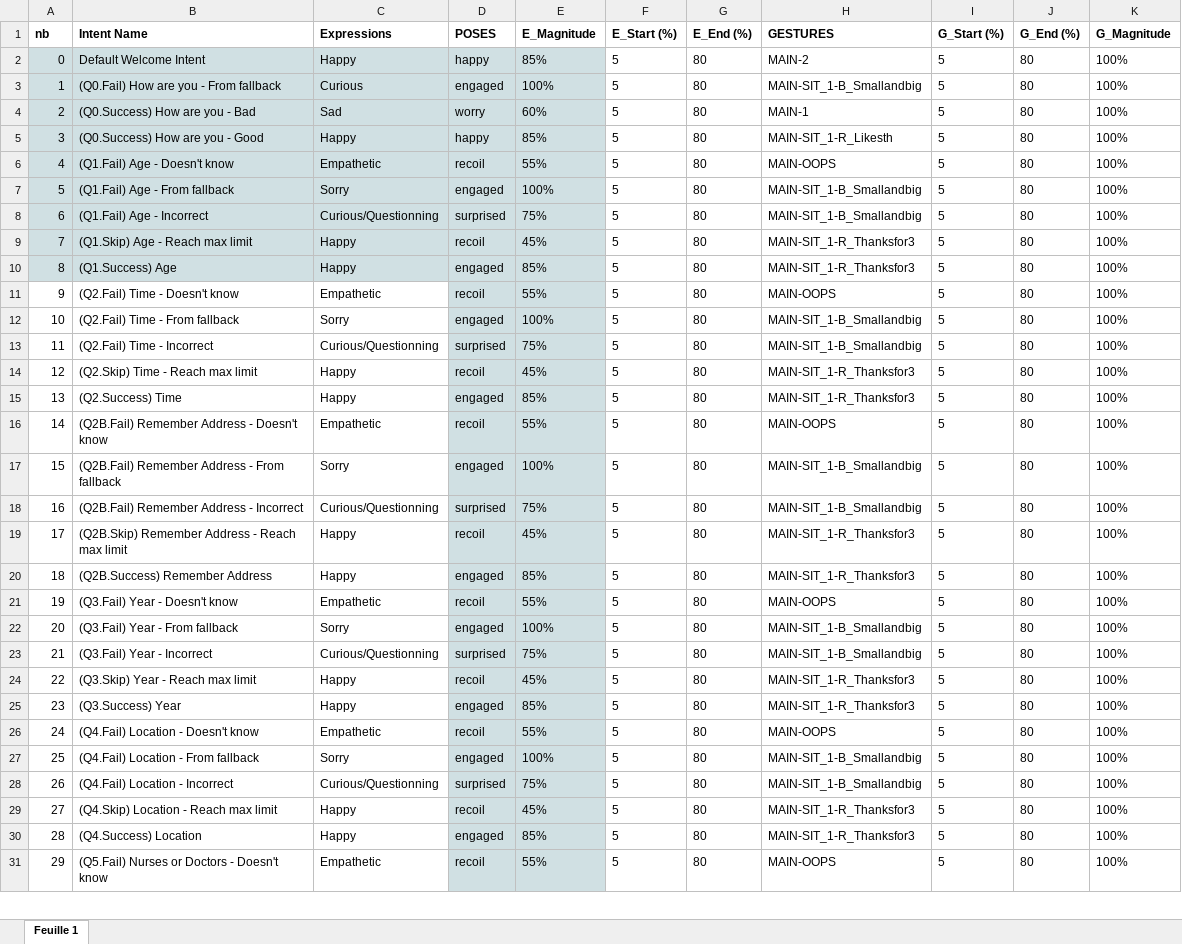
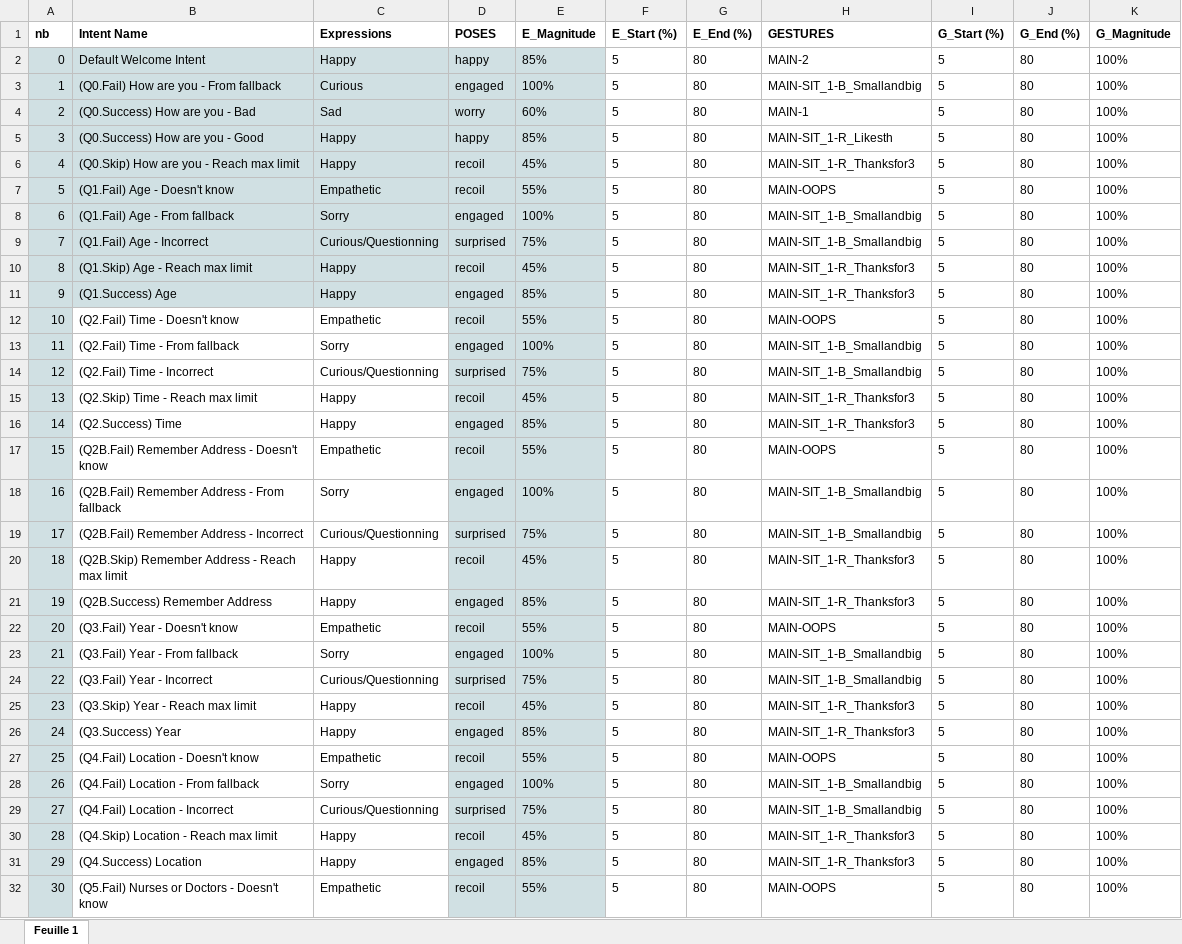
Before and after one commit to Dingdong-LIU/Grace_TurnManager, an Excel workbook: data/intent_emotion_mapping.xlsx, sheet Feuille 1, drawn as a sheet; only a part is shown; values as stored, in another font and other column widths than the file's, no borders; charts and pictures not drawn; addresses are those after the commit; the diff covers the shown part only; the diff names each change by its address in the sheet, - before the commit and + after, or states it on an @@ line.

Commit message:
Added a missing emotion mapping

```diff
--- a/data/intent_emotion_mapping.xlsx (sheet Feuille 1)
+++ b/data/intent_emotion_mapping.xlsx (sheet Feuille 1)
+row 6: 4 | (Q0.Skip) How are you - Reach max limit | Happy | recoil | 45% | 5 | 80 | MAIN-SIT_1-R_Thanksfor3 | 5 | 80 | 100%
@@ column A (nb) renumbered from row 7 down @@
-A12:A32 fill: none
+A12:A32 fill: #D0E0E3
```
Also changed, not shown: cell formats elsewhere in this sheet, charts or pictures.
